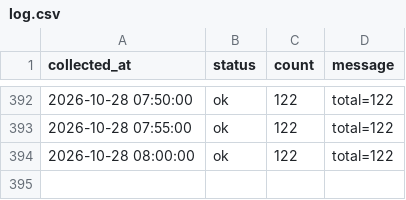
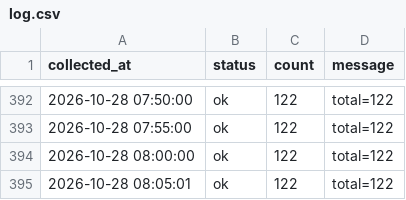
Before and after one commit to DylanKimGabia/jariisseoul-data, a CSV file: data/log.csv, drawn as a sheet; only a part is shown, gaps mark what is left out; the diff names each change by its address in the sheet, - before the commit and + after, or states it on an @@ line.

Commit message:
data: 2026-10-28 08:05

```diff
--- a/data/log.csv
+++ b/data/log.csv
+row 395: 2026-10-28 08:05:01 | ok | 122 | total=122
```
Also changed, not shown: 1 other file.
